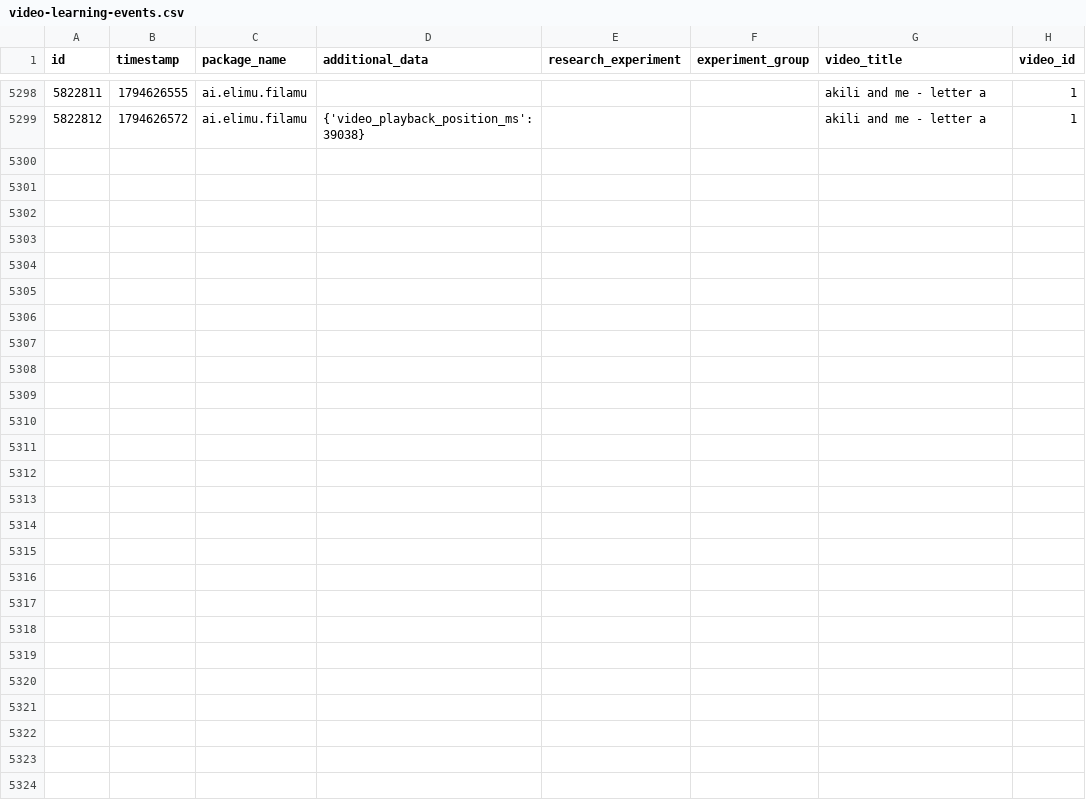
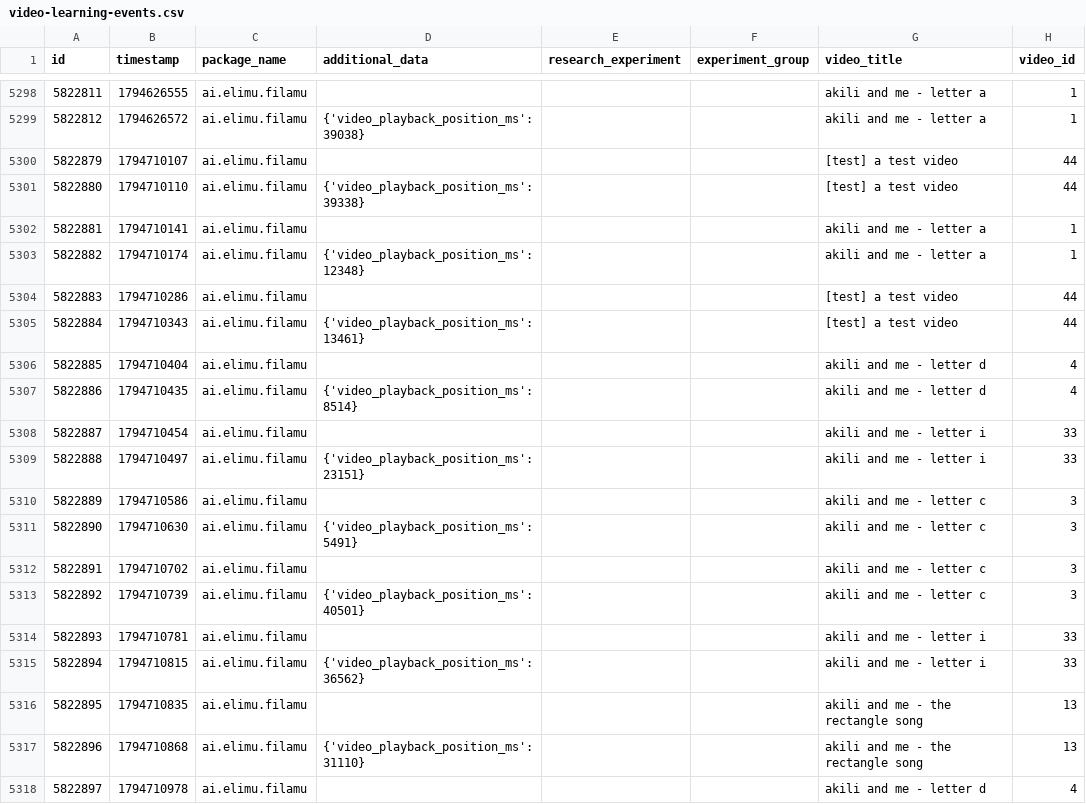
Before and after one commit to elimu-ai/ml-datasets, a CSV file: lang-ENG/student-id-6/video-learning-events.csv, drawn as a sheet; only a part is shown, gaps mark what is left out; the diff covers the shown part only.

```diff
--- a/lang-ENG/student-id-6/video-learning-events.csv
+++ b/lang-ENG/student-id-6/video-learning-events.csv
@@ -5299 +5299,20 @@ id,timestamp,package_name,additional_data,research_experiment,experiment_group,v
 5822812,1794626572,ai.elimu.filamu,{'video_playback_position_ms': 39038},,,akili and me - letter a,1
+5822879,1794710107,ai.elimu.filamu,,,,[test] a test video,44
+5822880,1794710110,ai.elimu.filamu,{'video_playback_position_ms': 39338},,,[test] a test video,44
+5822881,1794710141,ai.elimu.filamu,,,,akili and me - letter a,1
+5822882,1794710174,ai.elimu.filamu,{'video_playback_position_ms': 12348},,,akili and me - letter a,1
+5822883,1794710286,ai.elimu.filamu,,,,[test] a test video,44
+5822884,1794710343,ai.elimu.filamu,{'video_playback_position_ms': 13461},,,[test] a test video,44
+5822885,1794710404,ai.elimu.filamu,,,,akili and me - letter d,4
+5822886,1794710435,ai.elimu.filamu,{'video_playback_position_ms': 8514},,,akili and me - letter d,4
+5822887,1794710454,ai.elimu.filamu,,,,akili and me - letter i,33
+5822888,1794710497,ai.elimu.filamu,{'video_playback_position_ms': 23151},,,akili and me - letter i,33
+5822889,1794710586,ai.elimu.filamu,,,,akili and me - letter c,3
+5822890,1794710630,ai.elimu.filamu,{'video_playback_position_ms': 5491},,,akili and me - letter c,3
+5822891,1794710702,ai.elimu.filamu,,,,akili and me - letter c,3
+5822892,1794710739,ai.elimu.filamu,{'video_playback_position_ms': 40501},,,akili and me - letter c,3
+5822893,1794710781,ai.elimu.filamu,,,,akili and me - letter i,33
+5822894,1794710815,ai.elimu.filamu,{'video_playback_position_ms': 36562},,,akili and me - letter i,33
+5822895,1794710835,ai.elimu.filamu,,,,akili and me - the rectangle song,13
+5822896,1794710868,ai.elimu.filamu,{'video_playback_position_ms': 31110},,,akili and me - the rectangle song,13
+5822897,1794710978,ai.elimu.filamu,,,,akili and me - letter d,4
```
Also changed, not shown: 11 added rows elsewhere in this file, lang-ENG/student-id-5/video-learning-events.csv, lang-ENG/student-id-7/video-learning-events.csv, 27 other files.
